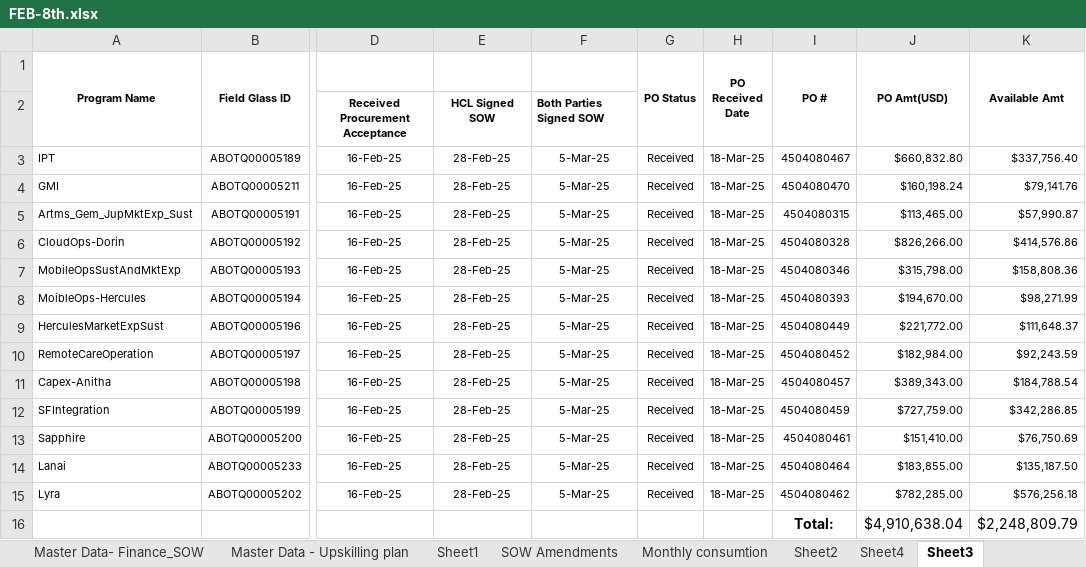
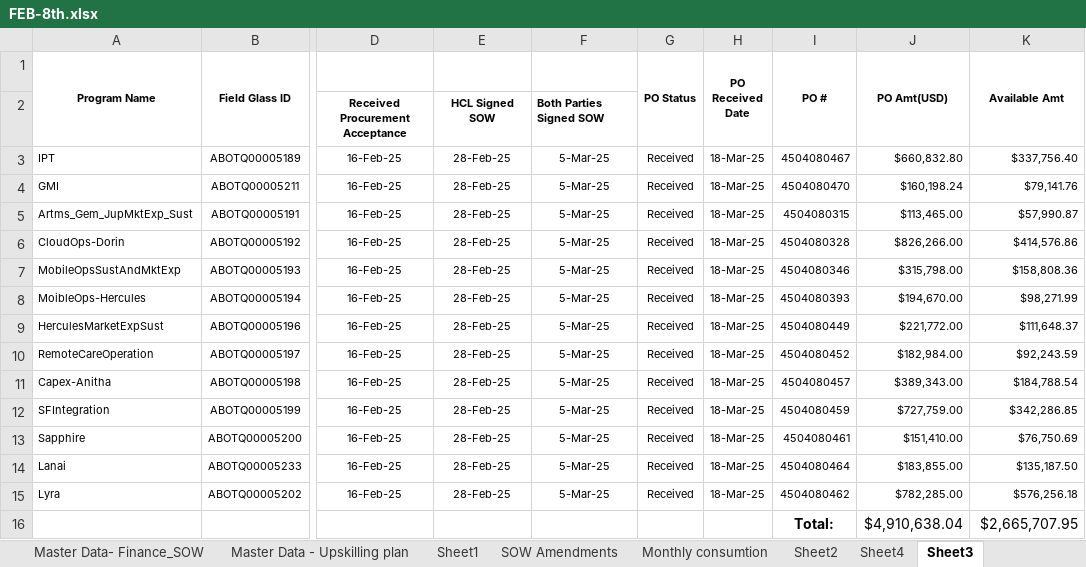
Before and after one commit to PendemSiddu/Abbott, an Excel workbook: src/assets/docs/FEB-8th.xlsx, sheet Sheet3, drawn as a sheet; only a part is shown, gaps mark what is left out; values as stored, in another font and other column widths than the file's, no borders; the diff names each change by its address in the sheet, - before the commit and + after, or states it on an @@ line.

Commit message:
Updated Sow Table

```diff
--- a/src/assets/docs/FEB-8th.xlsx (sheet Sheet3)
+++ b/src/assets/docs/FEB-8th.xlsx (sheet Sheet3)
-K16 (Available Amt): $2,248,809.79
+K16 (Available Amt): $2,665,707.95
```
Also changed, not shown: 1 other file.
